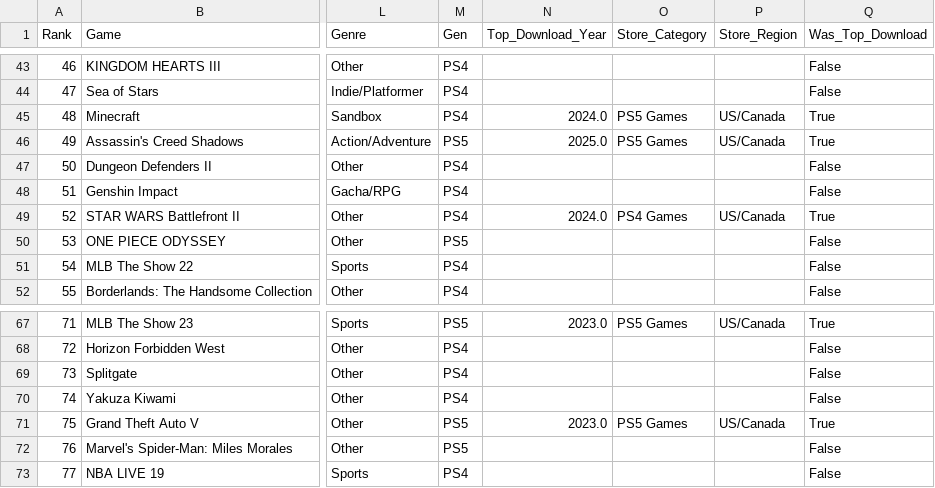
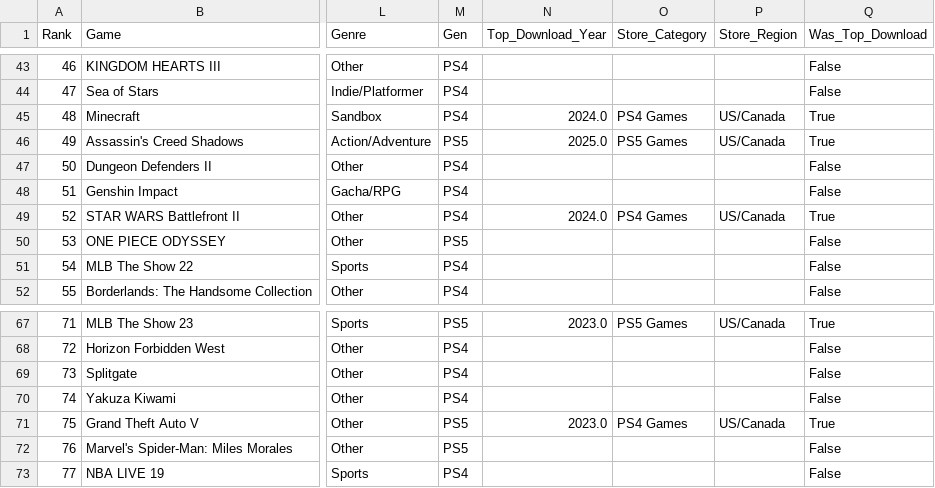
Before and after one commit to kylechays12-sys/CPSC222FinalProjectKyleHays, a CSV file: merged_gaming_dataset.csv, drawn as a sheet; only a part is shown, gaps mark what is left out; the diff names each change by its address in the sheet, - before the commit and + after, or states it on an @@ line.

```diff
--- a/merged_gaming_dataset.csv
+++ b/merged_gaming_dataset.csv
-O45 (Store_Category): PS5 Games
+O45 (Store_Category): PS4 Games
-O71 (Store_Category): PS5 Games
+O71 (Store_Category): PS4 Games
```
Also changed, not shown: cleaned_store_downloads.csv.
